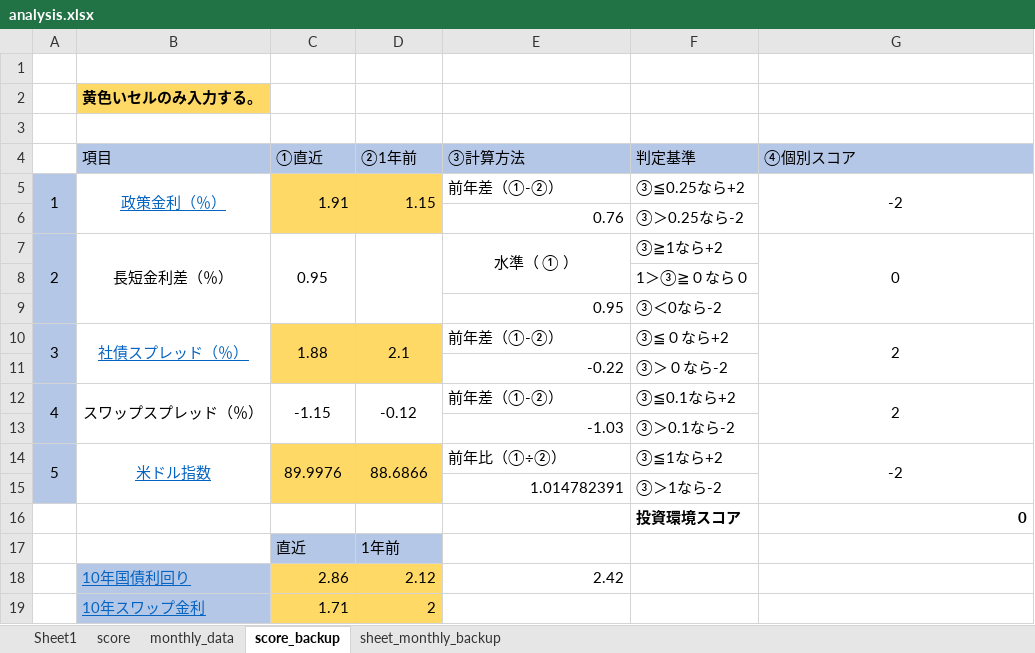
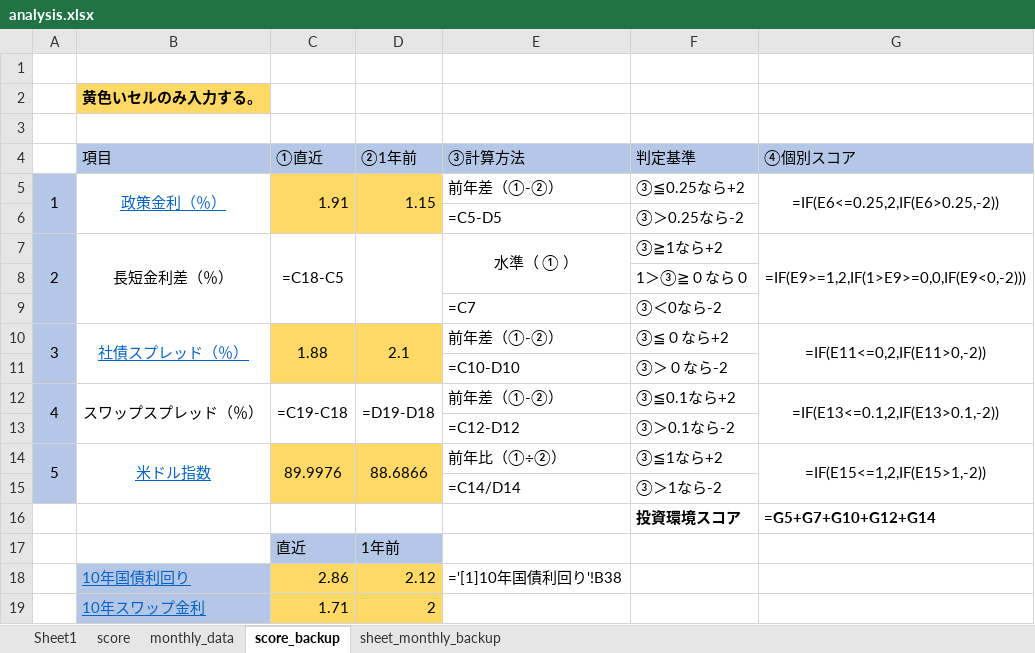
Before and after one commit to pepetts/asset_management, an Excel workbook: analysis.xlsx, sheet score_backup, drawn as a sheet; values as stored, in another font and other column widths than the file's, no borders; formulas without a stored value are shown as written; the diff names each change by its address in the sheet, - before the commit and + after, or states it on an @@ line.

```diff
--- a/analysis.xlsx (sheet score_backup)
+++ b/analysis.xlsx (sheet score_backup)
-G5 (④個別スコア): -2
+G5 (④個別スコア): =IF(E6<=0.25,2,IF(E6>0.25,-2))
-E6 (③計算方法): 0.76
+E6 (③計算方法): =C5-D5
-C7 (①直近): 0.95
+C7 (①直近): =C18-C5
-G7 (④個別スコア): 0
+G7 (④個別スコア): =IF(E9>=1,2,IF(1>E9>=0,0,IF(E9<0,-2)))
-E9 (③計算方法): 0.95
+E9 (③計算方法): =C7
-G10 (④個別スコア): 2
+G10 (④個別スコア): =IF(E11<=0,2,IF(E11>0,-2))
-E11 (③計算方法): -0.22
+E11 (③計算方法): =C10-D10
-C12 (①直近): -1.15
+C12 (①直近): =C19-C18
-D12 (②1年前): -0.12
+D12 (②1年前): =D19-D18
-G12 (④個別スコア): 2
+G12 (④個別スコア): =IF(E13<=0.1,2,IF(E13>0.1,-2))
-E13 (③計算方法): -1.03
+E13 (③計算方法): =C12-D12
-G14 (④個別スコア): -2
+G14 (④個別スコア): =IF(E15<=1,2,IF(E15>1,-2))
-E15 (③計算方法): 1.014782391
+E15 (③計算方法): =C14/D14
-G16 (④個別スコア): 0
+G16 (④個別スコア): =G5+G7+G10+G12+G14
-E18 (③計算方法): 2.42
+E18 (③計算方法): ='[1]10年国債利回り'!B38
```
Also changed, not shown: sheet monthly_data, sheet sheet_monthly_backup, sheet score, 1 other file.
